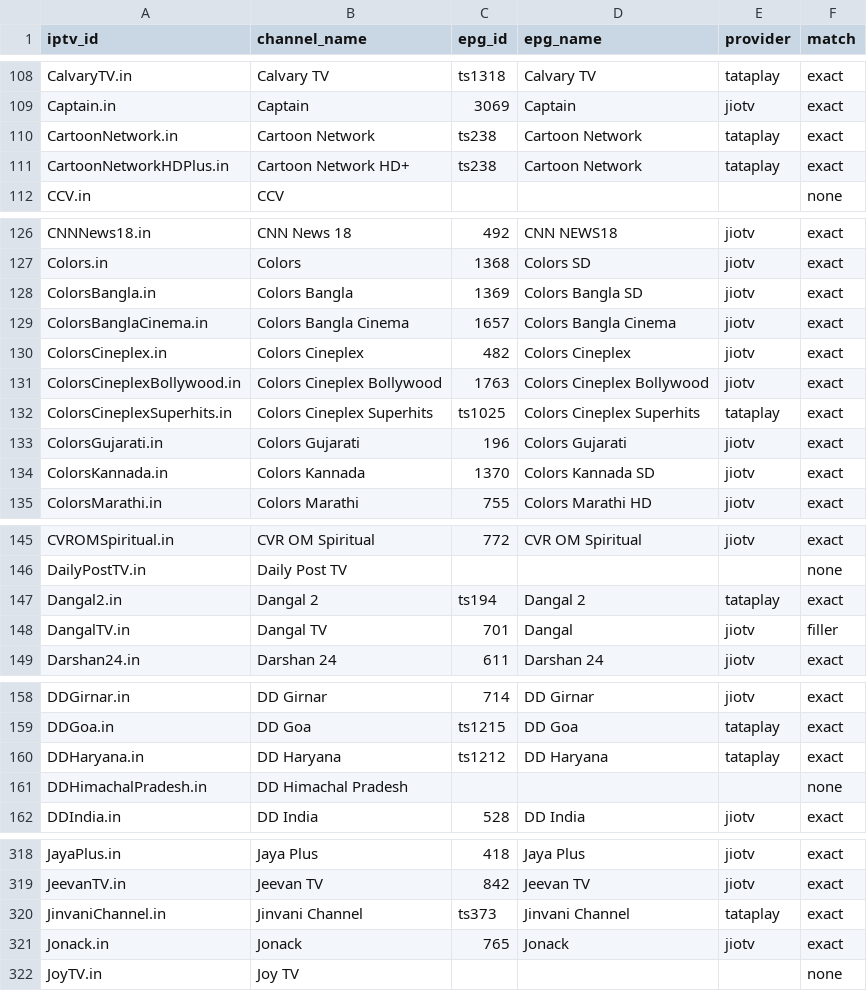
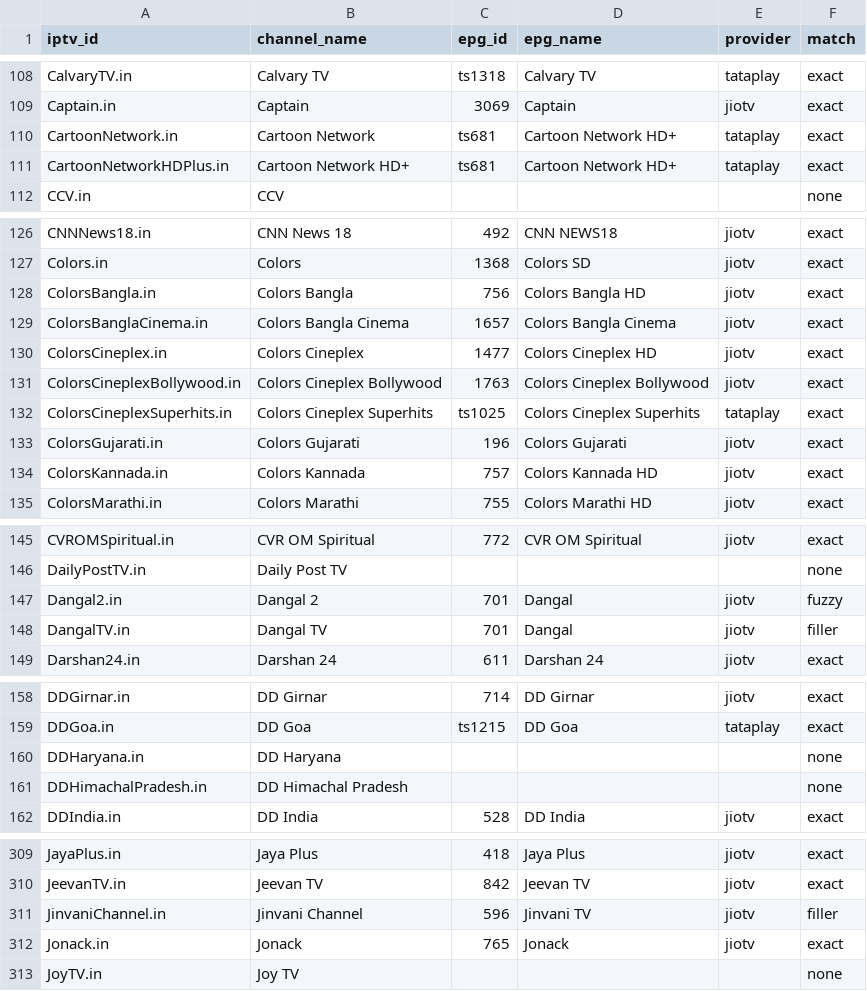
Before and after one commit to soniharish2018/in-iptv, a CSV file: playlists/epg-mapping.csv, drawn as a sheet; only a part is shown, gaps mark what is left out; the diff covers the shown part only.

```diff
--- a/playlists/epg-mapping.csv
+++ b/playlists/epg-mapping.csv
@@ -109,4 +109,4 @@ CalvaryTV.in,Calvary TV,ts1318,Calvary TV,tataplay,exact
 Captain.in,Captain,3069,Captain,jiotv,exact
-CartoonNetwork.in,Cartoon Network,ts238,Cartoon Network,tataplay,exact
-CartoonNetworkHDPlus.in,Cartoon Network HD+,ts238,Cartoon Network,tataplay,exact
+CartoonNetwork.in,Cartoon Network,ts681,Cartoon Network HD+,tataplay,exact
+CartoonNetworkHDPlus.in,Cartoon Network HD+,ts681,Cartoon Network HD+,tataplay,exact
 CCV.in,CCV,,,,none
@@ -127,5 +127,5 @@ CNNNews18.in,CNN News 18,492,CNN NEWS18,jiotv,exact
 Colors.in,Colors,1368,Colors SD,jiotv,exact
-ColorsBangla.in,Colors Bangla,1369,Colors Bangla SD,jiotv,exact
+ColorsBangla.in,Colors Bangla,756,Colors Bangla HD,jiotv,exact
 ColorsBanglaCinema.in,Colors Bangla Cinema,1657,Colors Bangla Cinema,jiotv,exact
-ColorsCineplex.in,Colors Cineplex,482,Colors Cineplex,jiotv,exact
+ColorsCineplex.in,Colors Cineplex,1477,Colors Cineplex HD,jiotv,exact
 ColorsCineplexBollywood.in,Colors Cineplex Bollywood,1763,Colors Cineplex Bollywood,jiotv,exact
@@ -133,3 +133,3 @@ ColorsCineplexSuperhits.in,Colors Cineplex Superhits,ts1025,Colors Cineplex Supe
 ColorsGujarati.in,Colors Gujarati,196,Colors Gujarati,jiotv,exact
-ColorsKannada.in,Colors Kannada,1370,Colors Kannada SD,jiotv,exact
+ColorsKannada.in,Colors Kannada,757,Colors Kannada HD,jiotv,exact
 ColorsMarathi.in,Colors Marathi,755,Colors Marathi HD,jiotv,exact
@@ -146,3 +146,3 @@ CVROMSpiritual.in,CVR OM Spiritual,772,CVR OM Spiritual,jiotv,exact
 DailyPostTV.in,Daily Post TV,,,,none
-Dangal2.in,Dangal 2,ts194,Dangal 2,tataplay,exact
+Dangal2.in,Dangal 2,701,Dangal,jiotv,fuzzy
 DangalTV.in,Dangal TV,701,Dangal,jiotv,filler
@@ -159,3 +159,3 @@ DDGirnar.in,DD Girnar,714,DD Girnar,jiotv,exact
 DDGoa.in,DD Goa,ts1215,DD Goa,tataplay,exact
-DDHaryana.in,DD Haryana,ts1212,DD Haryana,tataplay,exact
+DDHaryana.in,DD Haryana,,,,none
 DDHimachalPradesh.in,DD Himachal Pradesh,,,,none
@@ -319,3 +310,3 @@ JayaPlus.in,Jaya Plus,418,Jaya Plus,jiotv,exact
 JeevanTV.in,Jeevan TV,842,Jeevan TV,jiotv,exact
-JinvaniChannel.in,Jinvani Channel,ts373,Jinvani Channel,tataplay,exact
+JinvaniChannel.in,Jinvani Channel,596,Jinvani TV,jiotv,filler
 Jonack.in,Jonack,765,Jonack,jiotv,exact
```
Also changed, not shown: 9 removed rows and 73 edited cells elsewhere in this file, 12 other files.
